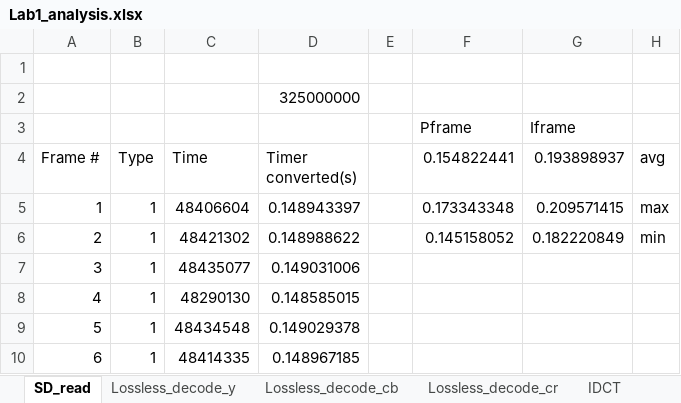
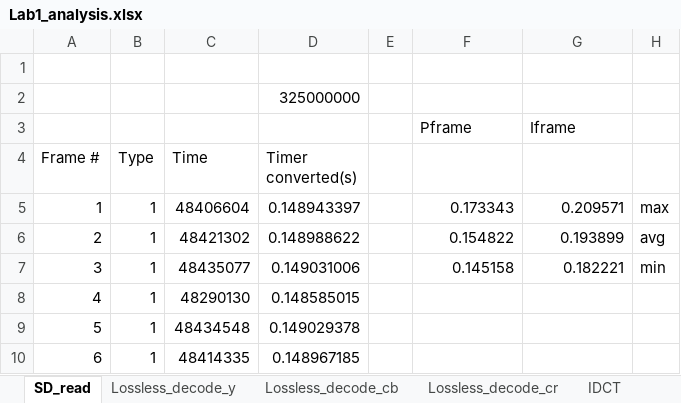
Before and after one commit to Jasmine-Mao/ECE-423-Labs, an Excel workbook: logs/Lab1_analysis.xlsx, sheet SD_read, drawn as a sheet; only a part is shown; values as stored, in another font and other column widths than the file's, no borders; table styles not drawn; the diff names each change by its address in the sheet, - before the commit and + after, or states it on an @@ line.

```diff
--- a/logs/Lab1_analysis.xlsx (sheet SD_read)
+++ b/logs/Lab1_analysis.xlsx (sheet SD_read)
-F4: 0.154822441
+F4: (empty)
-G4: 0.193898937
+G4: (empty)
-H4: avg
+H4: (empty)
-F5: 0.173343348
+F5: 0.173343
-G5: 0.209571415
+G5: 0.209571
-F6: 0.145158052
+F6: 0.154822
-G6: 0.182220849
+G6: 0.193899
-H6: min
+H6: avg
-F7: (empty)
+F7: 0.145158
-G7: (empty)
+G7: 0.182221
-H7: (empty)
+H7: min
```
Also changed, not shown: sheet Lossless_decode_cb, sheet Lossless_decode_y, sheet Lossless_decode_cr, sheet SD 1 frame memory, sheet Buff_Reg, sheet IDCT, 1 more sheet, 1 other file.
